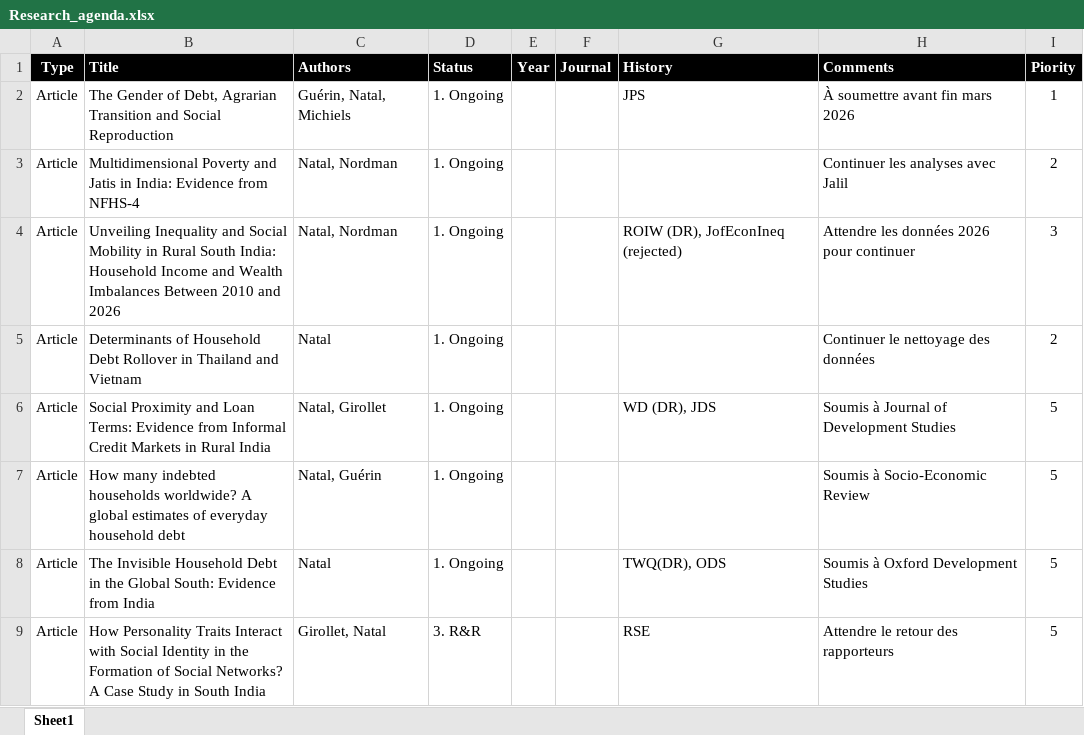
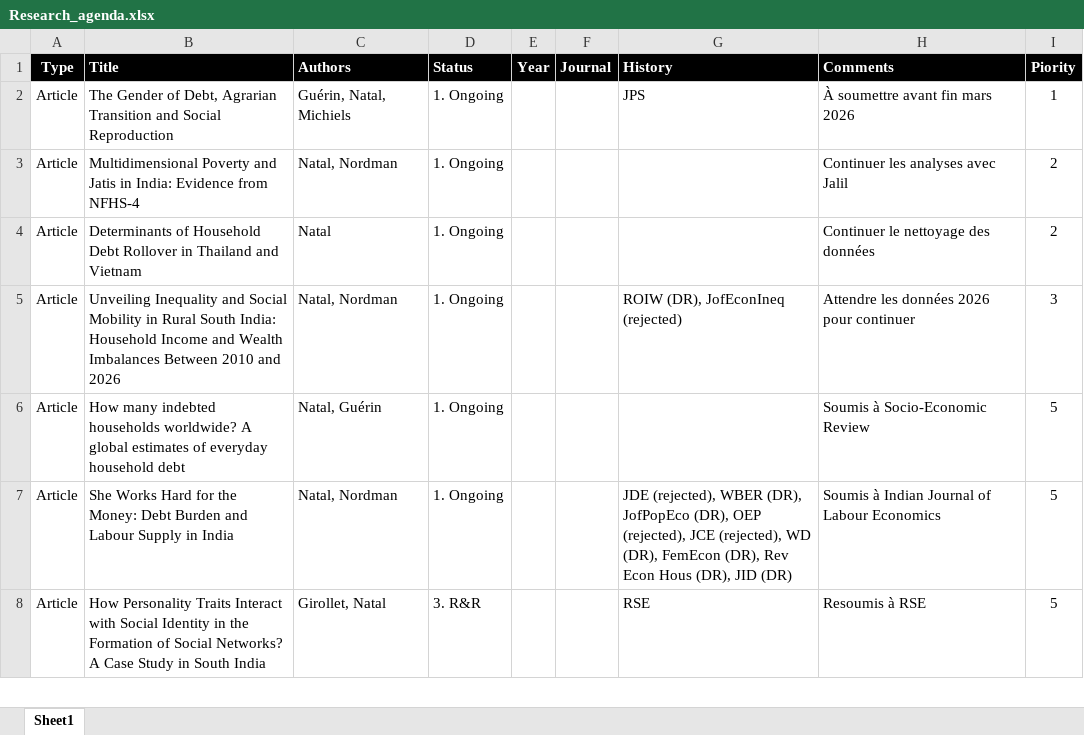
Before and after one commit to arnaudnatal/research_code, an Excel workbook: Research_agenda.xlsx, sheet Sheet1, drawn as a sheet; only a part is shown; values as stored, in another font and other column widths than the file's, no borders; removed rows and columns are numbered as before the commit, all else as after; the diff covers the shown part only; the diff names each change by its address in the sheet, - before the commit and + after, or states it on an @@ line.

Commit message:
Debt trap

```diff
--- a/Research_agenda.xlsx (sheet Sheet1)
+++ b/Research_agenda.xlsx (sheet Sheet1)
@@ row 5 moved to row 4: Article @@
-row 6: Article | Social Proximity and Loan Terms: Evidence from Informal Credit Markets in Rural India | Natal, Girollet | 1. Ongoing |  |  | WD (DR), JDS | Soumis à Journal of Development Studies | 5
-B7 (Title): The Invisible Household Debt in the Global South: Evidence from India
+B7 (Title): She Works Hard for the Money: Debt Burden and Labour Supply in India
-C7 (Authors): Natal
+C7 (Authors): Natal, Nordman
-G7 (History): TWQ(DR), ODS
+G7 (History): JDE (rejected), WBER (DR), JofPopEco (DR), OEP (rejected), JCE (rejected), WD (DR), FemEcon (DR), Rev Econ Hous (DR), JID (DR)
-H7 (Comments): Soumis à Oxford Development Studies
+H7 (Comments): Soumis à Indian Journal of Labour Economics
-H8 (Comments): Attendre le retour des rapporteurs
+H8 (Comments): Resoumis à RSE
```
Also changed, not shown: 2 added rows, 1 removed row, 3 moved rows and 2 edited cells elsewhere in this sheet, 17 other files.
